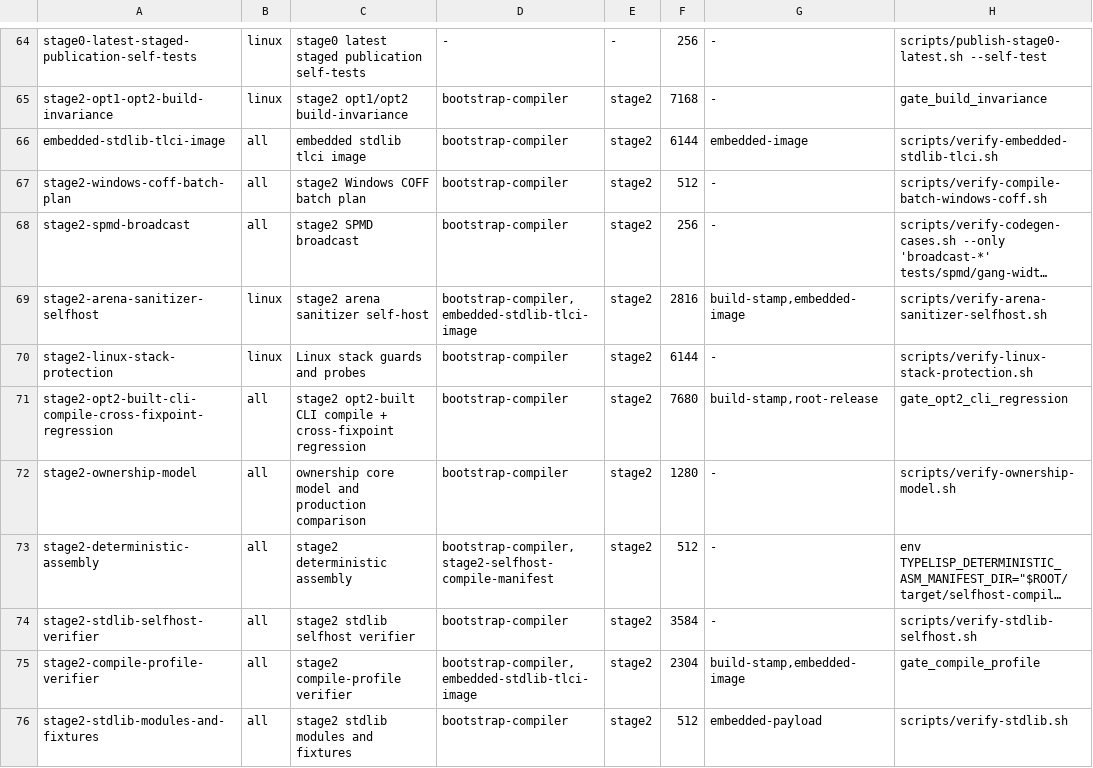
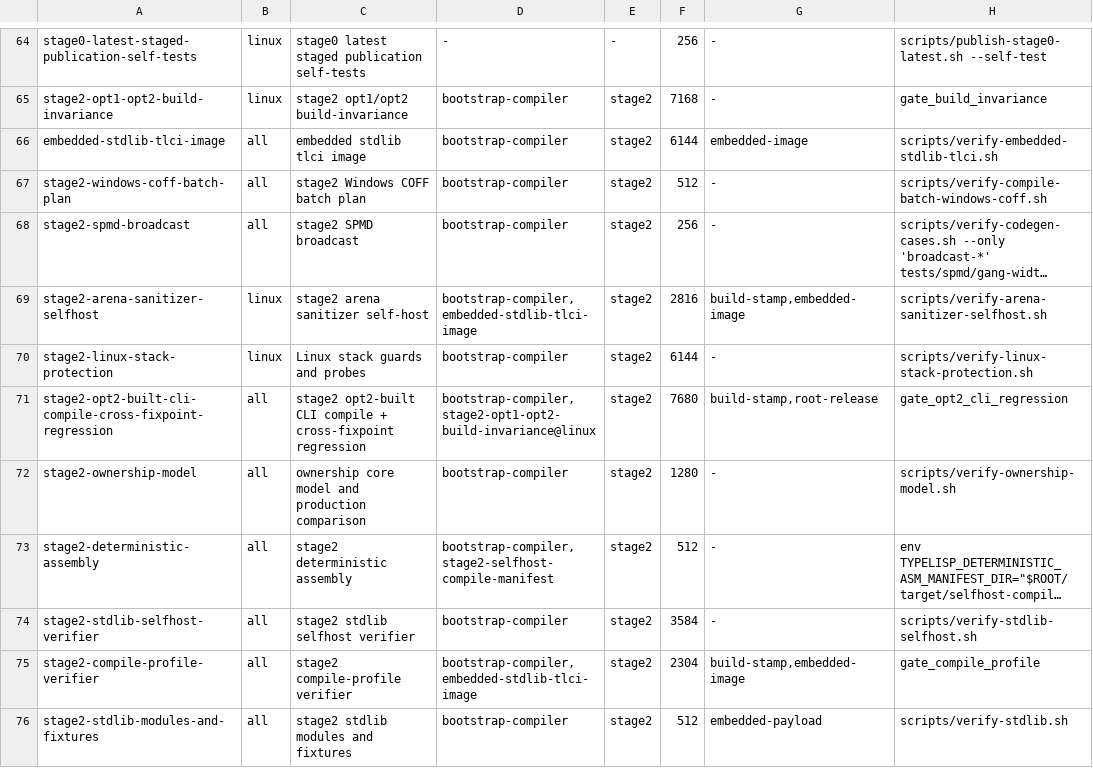
Before and after one commit to JoNil-Botta/typelisp, a TSV file: scripts/ci-gates.tsv, drawn as a sheet; only a part is shown, gaps mark what is left out; long unchanged cells end in ….

Commit message:
ci: restore the Linux Opt2 reference handoff
Require the Linux Opt2 regression to consume the Opt1 assembly validated by build-invariance. Keep bootstrap parity independent and publish the reference artifact after both gates pass.

```diff
--- a/scripts/ci-gates.tsv
+++ b/scripts/ci-gates.tsv
@@ -70,3 +70,3 @@ stage2-arena-sanitizer-selfhost	linux	stage2 arena sanitizer self-host	bootstrap
 stage2-linux-stack-protection	linux	Linux stack guards and probes	bootstrap-compiler	stage2	6144	-	scripts/verify-linux-stack-protection.sh
-stage2-opt2-built-cli-compile-cross-fixpoint-regression	all	stage2 opt2-built CLI compile + cross-fixpoint regression	bootstrap-compiler	stage2	7680	build-stamp,root-release	gate_opt2_cli_regression
+stage2-opt2-built-cli-compile-cross-fixpoint-regression	all	stage2 opt2-built CLI compile + cross-fixpoint regression	bootstrap-compiler,stage2-opt1-opt2-build-invariance@linux	stage2	7680	build-stamp,root-release	gate_opt2_cli_regression
 stage2-ownership-model	all	ownership core model and production comparison	bootstrap-compiler	stage2	1280	-	scripts/verify-ownership-model.sh
```
Also changed, not shown: 1 other file.
